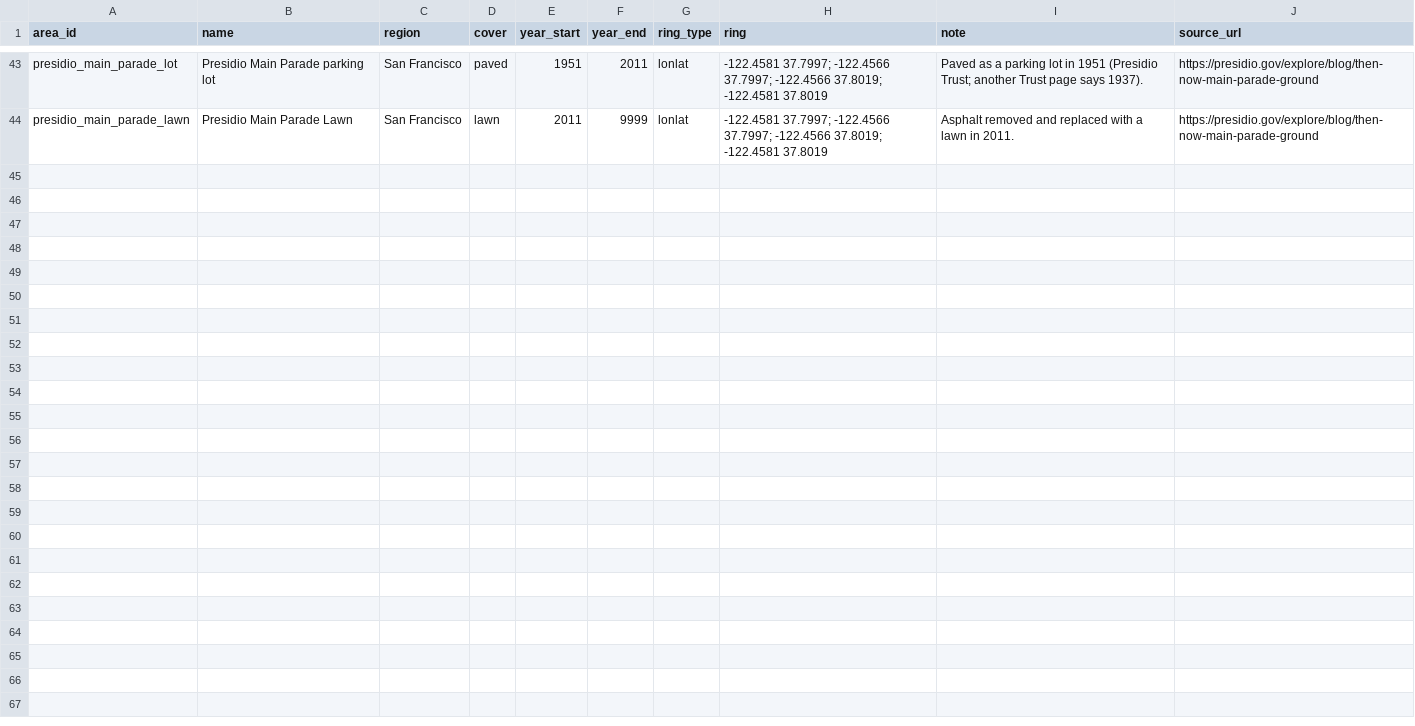
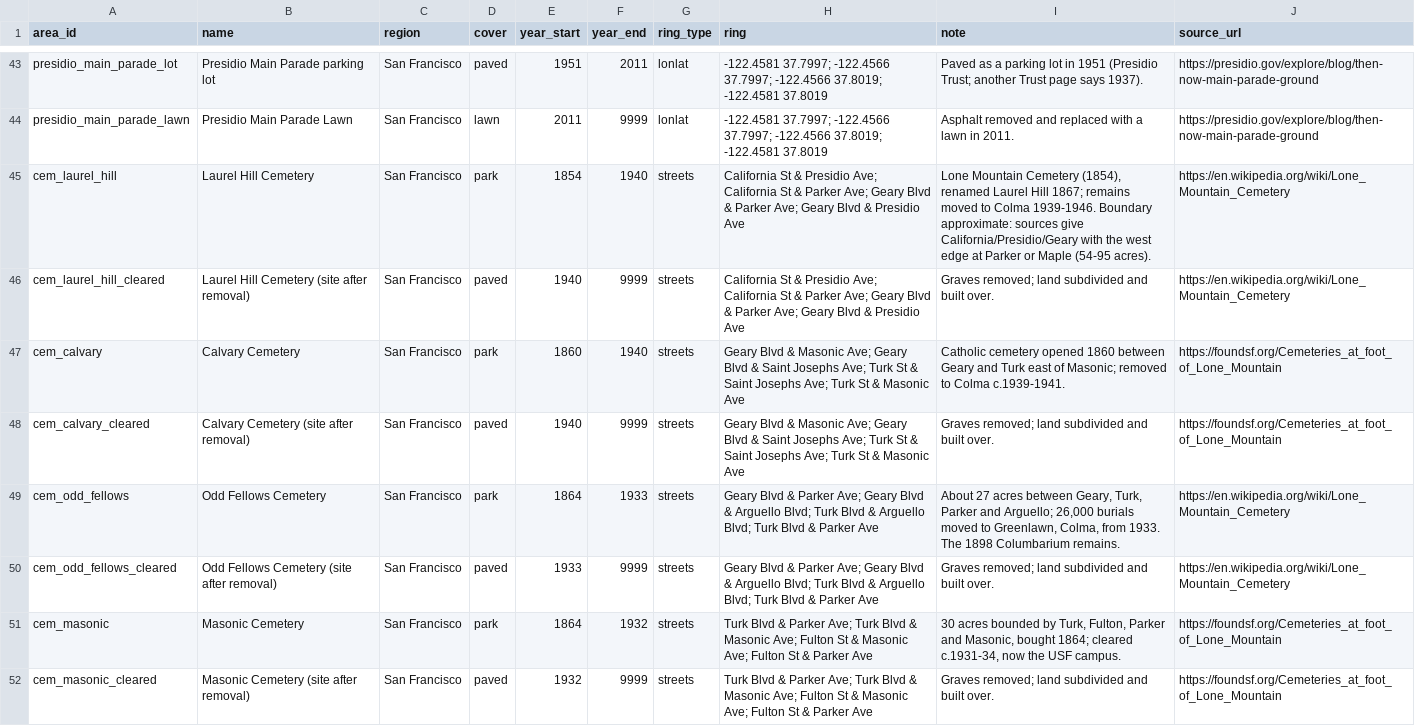
Before and after one commit to tjaffee99/bay, a CSV file: data/tables/landcover_history.csv, drawn as a sheet; only a part is shown, gaps mark what is left out.

```diff
--- a/data/tables/landcover_history.csv
+++ b/data/tables/landcover_history.csv
@@ -44 +44,9 @@ presidio_main_parade_lot,Presidio Main Parade parking lot,San Francisco,paved,19
 presidio_main_parade_lawn,Presidio Main Parade Lawn,San Francisco,lawn,2011,9999,lonlat,-122.4581 37.7997; -122.4566 37.7997; -122.4566 37.8019; -122.4581 37.8019,Asphalt removed and replaced with a lawn in 2011.,https://presidio.gov/explore/blog/then-now-main-parade-ground
+cem_laurel_hill,Laurel Hill Cemetery,San Francisco,park,1854,1940,streets,California St & Presidio Ave; California St & Parker Ave; Geary Blvd & Parker Ave; Geary Blvd & Presidio Ave,"Lone Mountain Cemetery (1854), renamed Laurel Hill 1867; remains moved to Colma 1939-1946. Boundary approximate: sources give California/Presidio/Geary with the west edge at Parker or Maple (54-95 acres).",https://en.wikipedia.org/wiki/Lone_Mountain_Cemetery
+cem_laurel_hill_cleared,Laurel Hill Cemetery (site after removal),San Francisco,paved,1940,9999,streets,California St & Presidio Ave; California St & Parker Ave; Geary Blvd & Parker Ave; Geary Blvd & Presidio Ave,Graves removed; land subdivided and built over.,https://en.wikipedia.org/wiki/Lone_Mountain_Cemetery
+cem_calvary,Calvary Cemetery,San Francisco,park,1860,1940,streets,Geary Blvd & Masonic Ave; Geary Blvd & Saint Josephs Ave; Turk St & Saint Josephs Ave; Turk St & Masonic Ave,Catholic cemetery opened 1860 between Geary and Turk east of Masonic; removed to Colma c.1939-1941.,https://foundsf.org/Cemeteries_at_foot_of_Lone_Mountain
+cem_calvary_cleared,Calvary Cemetery (site after removal),San Francisco,paved,1940,9999,streets,Geary Blvd & Masonic Ave; Geary Blvd & Saint Josephs Ave; Turk St & Saint Josephs Ave; Turk St & Masonic Ave,Graves removed; land subdivided and built over.,https://foundsf.org/Cemeteries_at_foot_of_Lone_Mountain
+cem_odd_fellows,Odd Fellows Cemetery,San Francisco,park,1864,1933,streets,Geary Blvd & Parker Ave; Geary Blvd & Arguello Blvd; Turk Blvd & Arguello Blvd; Turk Blvd & Parker Ave,"About 27 acres between Geary, Turk, Parker and Arguello; 26,000 burials moved to Greenlawn, Colma, from 1933. The 1898 Columbarium remains.",https://en.wikipedia.org/wiki/Lone_Mountain_Cemetery
+cem_odd_fellows_cleared,Odd Fellows Cemetery (site after removal),San Francisco,paved,1933,9999,streets,Geary Blvd & Parker Ave; Geary Blvd & Arguello Blvd; Turk Blvd & Arguello Blvd; Turk Blvd & Parker Ave,Graves removed; land subdivided and built over.,https://en.wikipedia.org/wiki/Lone_Mountain_Cemetery
+cem_masonic,Masonic Cemetery,San Francisco,park,1864,1932,streets,Turk Blvd & Parker Ave; Turk Blvd & Masonic Ave; Fulton St & Masonic Ave; Fulton St & Parker Ave,"30 acres bounded by Turk, Fulton, Parker and Masonic, bought 1864; cleared c.1931-34, now the USF campus.",https://foundsf.org/Cemeteries_at_foot_of_Lone_Mountain
+cem_masonic_cleared,Masonic Cemetery (site after removal),San Francisco,paved,1932,9999,streets,Turk Blvd & Parker Ave; Turk Blvd & Masonic Ave; Fulton St & Masonic Ave; Fulton St & Parker Ave,Graves removed; land subdivided and built over.,https://foundsf.org/Cemeteries_at_foot_of_Lone_Mountain
```
Also changed, not shown: data/tables/notable_pre1906.csv, data/tables/places.csv, 28 other files.
